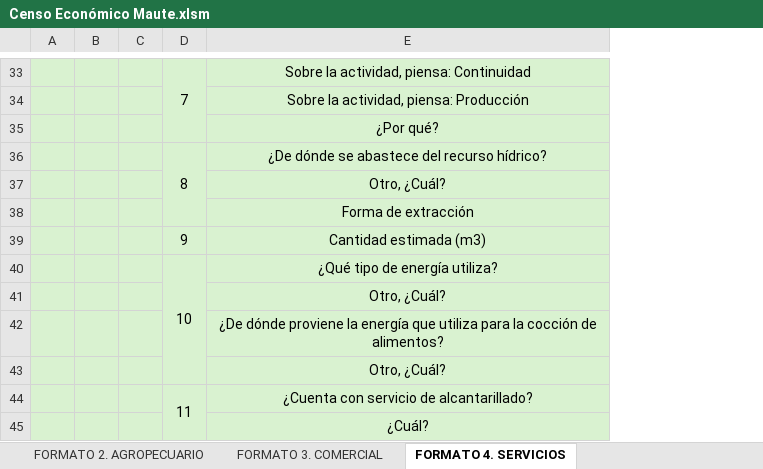
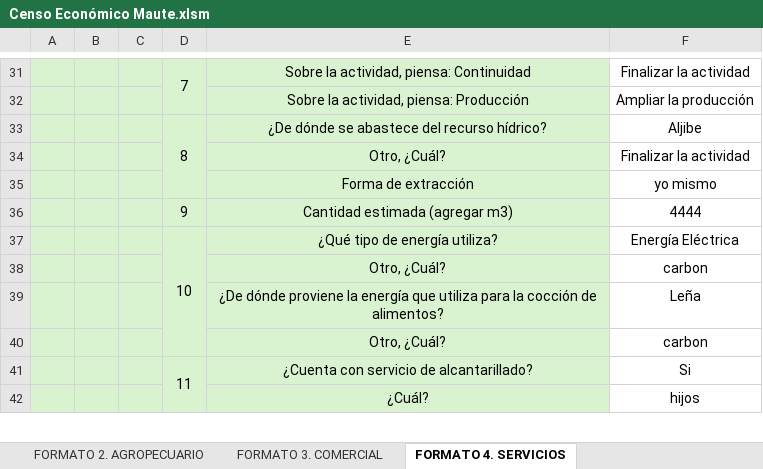
Before and after one commit to SGI-ManuelPico/informesCenso, an Excel workbook: censos/Censo Económico Maute.xlsm, sheet FORMATO 4. SERVICIOS, drawn as a sheet; only a part is shown, gaps mark what is left out; values as stored, in another font and other column widths than the file's, no borders; removed rows and columns are numbered as before the commit, all else as after; the diff covers the shown part only; the diff names each change by its address in the sheet, - before the commit and + after, or states it on an @@ line.

```diff
--- a/censos/Censo Económico Maute.xlsm (sheet FORMATO 4. SERVICIOS)
+++ b/censos/Censo Económico Maute.xlsm (sheet FORMATO 4. SERVICIOS)
+column F, rows 31-42: Finalizar la actividad | Ampliar la producción | Aljibe | Finalizar la actividad | yo mismo | 4444 | Energía Eléctrica | carbon | Leña | carbon | Si | hijos
-row 35:  |  |  |  | ¿Por qué?
-E36: Cantidad estimada (m3)
+E36: Cantidad estimada (agregar m3)
```
Also changed, not shown: 14 removed rows and 4 edited cells elsewhere in this sheet, sheet FORMATO 3. COMERCIAL, sheet LISTAS, hola.xlsx, 3 other files.
